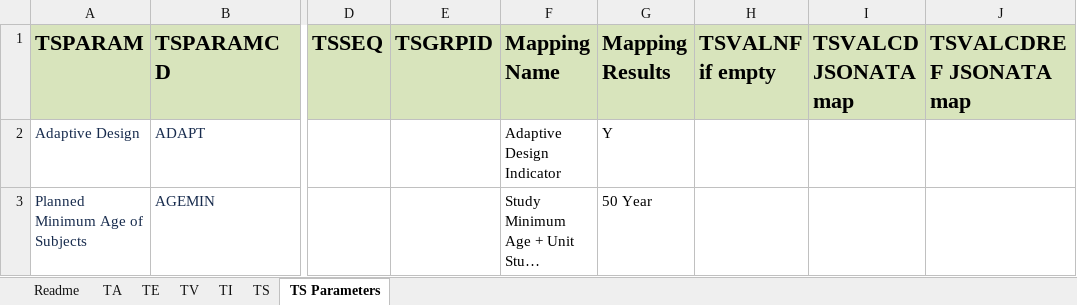
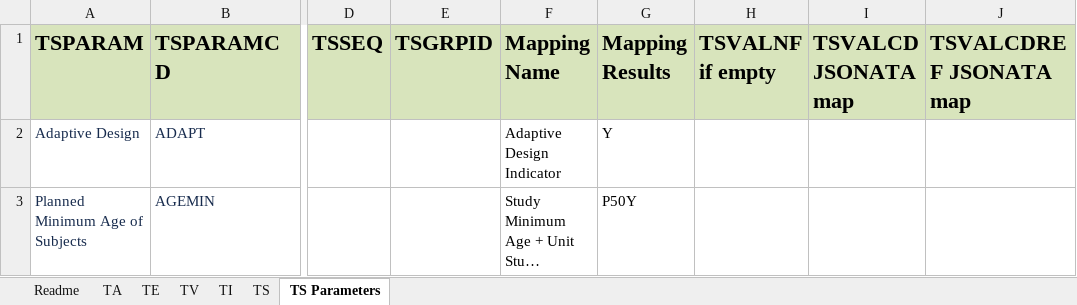
Before and after one commit to ClinLine/USDM_SDTM_mapper, an Excel workbook: Output/SDTM_Results.xlsx, sheet TS Parameters, drawn as a sheet; only a part is shown, gaps mark what is left out; long unchanged cells end in …; values as stored, in another font and other column widths than the file's, no borders; the diff covers the shown part only; the diff names each change by its address in the sheet, - before the commit and + after, or states it on an @@ line.

```diff
--- a/Output/SDTM_Results.xlsx (sheet TS Parameters)
+++ b/Output/SDTM_Results.xlsx (sheet TS Parameters)
-G3 (Mapping Results): 50 Year
+G3 (Mapping Results): P50Y
```
Also changed, not shown: 5 edited cells elsewhere in this sheet, sheet TS, Maps/sdtm_mapping_paths.xlsx.
